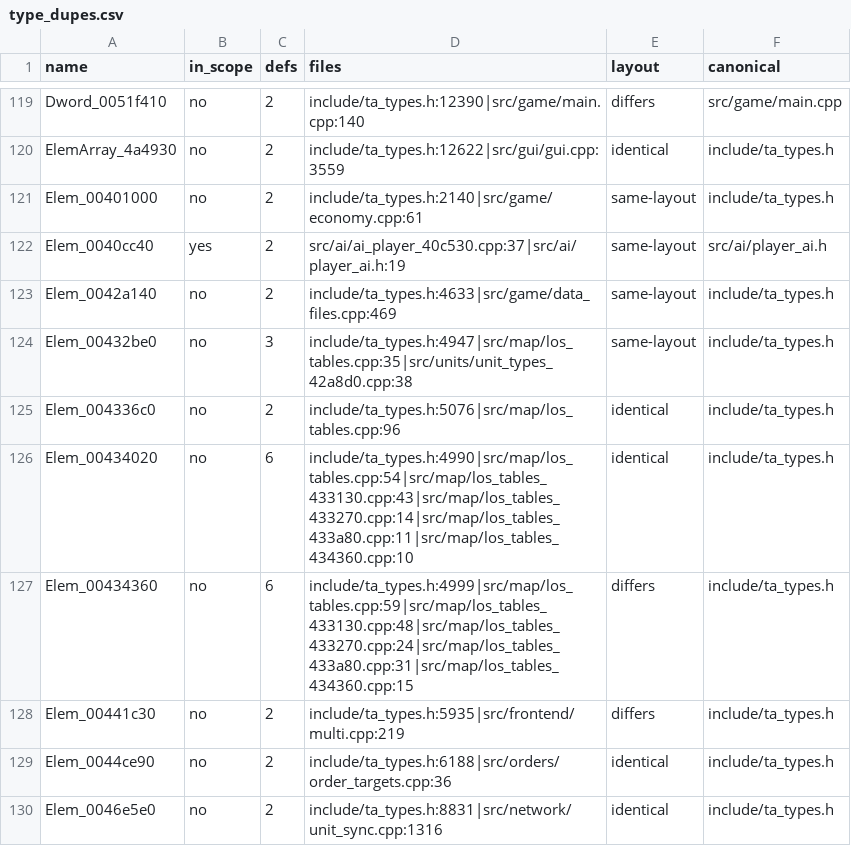
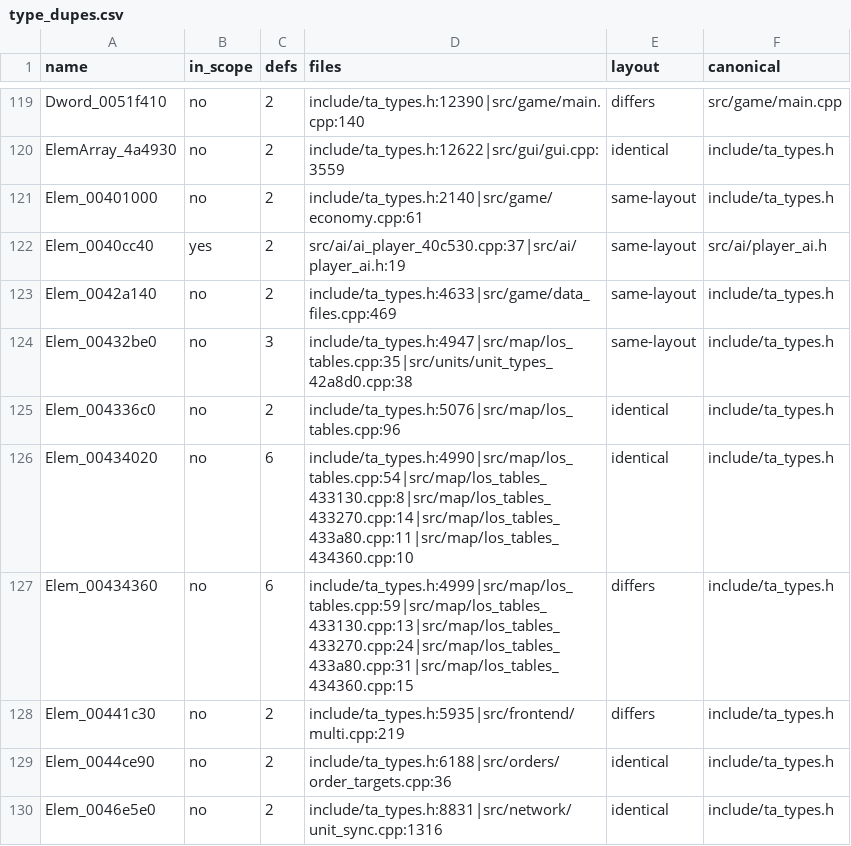
Before and after one commit to Thaldren-Archive-Forks/byte-tactics-moddable, a CSV file: data/type_dupes.csv, drawn as a sheet; only a part is shown, gaps mark what is left out; the diff covers the shown part only.

```diff
--- a/data/type_dupes.csv
+++ b/data/type_dupes.csv
@@ -125,4 +125,4 @@ Elem_00432be0,no,3,include/ta_types.h:4947|src/map/los_tables.cpp:35|src/units/u
 Elem_004336c0,no,2,include/ta_types.h:5076|src/map/los_tables.cpp:96,identical,include/ta_types.h
-Elem_00434020,no,6,include/ta_types.h:4990|src/map/los_tables.cpp:54|src/map/los_tables_433130.cpp:43|src/map/los_tables_433270.cpp:14|src/map/los_tables_433a80.cpp:11|src/map/los_tables_434360.cpp:10,identical,include/ta_types.h
-Elem_00434360,no,6,include/ta_types.h:4999|src/map/los_tables.cpp:59|src/map/los_tables_433130.cpp:48|src/map/los_tables_433270.cpp:24|src/map/los_tables_433a80.cpp:31|src/map/los_tables_434360.cpp:15,differs,include/ta_types.h
+Elem_00434020,no,6,include/ta_types.h:4990|src/map/los_tables.cpp:54|src/map/los_tables_433130.cpp:8|src/map/los_tables_433270.cpp:14|src/map/los_tables_433a80.cpp:11|src/map/los_tables_434360.cpp:10,identical,include/ta_types.h
+Elem_00434360,no,6,include/ta_types.h:4999|src/map/los_tables.cpp:59|src/map/los_tables_433130.cpp:13|src/map/los_tables_433270.cpp:24|src/map/los_tables_433a80.cpp:31|src/map/los_tables_434360.cpp:15,differs,include/ta_types.h
 Elem_00441c30,no,2,include/ta_types.h:5935|src/frontend/multi.cpp:219,differs,include/ta_types.h
```
Also changed, not shown: 2 removed rows and 24 edited cells elsewhere in this file, data/hazards.csv, data/subsystems.csv, 1 other file.
